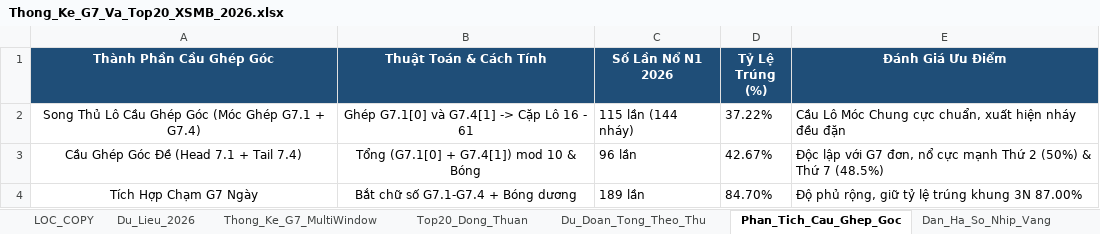
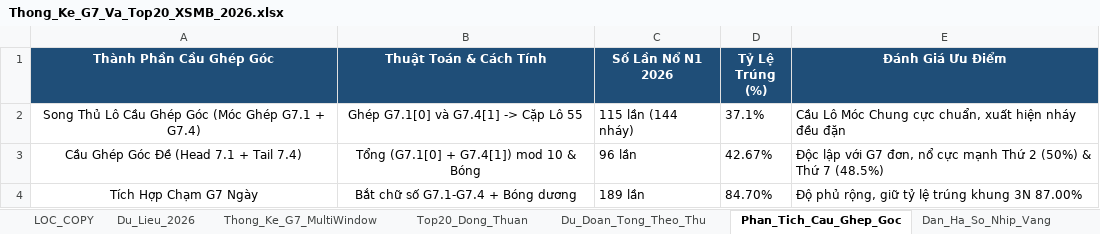
Before and after one commit to happiness2286-dot/logistic, an Excel workbook: Thong_Ke_G7_Va_Top20_XSMB_2026.xlsx, sheet Phan_Tich_Cau_Ghep_Goc, drawn as a sheet; values as stored, in another font and other column widths than the file's, no borders; the diff names each change by its address in the sheet, - before the commit and + after, or states it on an @@ line.

```diff
--- a/Thong_Ke_G7_Va_Top20_XSMB_2026.xlsx (sheet Phan_Tich_Cau_Ghep_Goc)
+++ b/Thong_Ke_G7_Va_Top20_XSMB_2026.xlsx (sheet Phan_Tich_Cau_Ghep_Goc)
-B2 (Thuật Toán & Cách Tính): Ghép G7.1[0] và G7.4[1] -> Cặp Lô 16 - 61
+B2 (Thuật Toán & Cách Tính): Ghép G7.1[0] và G7.4[1] -> Cặp Lô 55
-D2 (Tỷ Lệ Trúng (%)): 37.22%
+D2 (Tỷ Lệ Trúng (%)): 37.1%
```
Also changed, not shown: sheet Lich_Su_Nuoi_Khung_3Ngay, sheet Top20_Dong_Thuan, sheet Dan_Ha_So_Nhip_Vang, sheet Thong_Ke_Nang_Cao_G7, sheet Du_Lieu_2026, sheet Thong_Ke_G7_MultiWindow, 2 more sheets, 9 other files.
